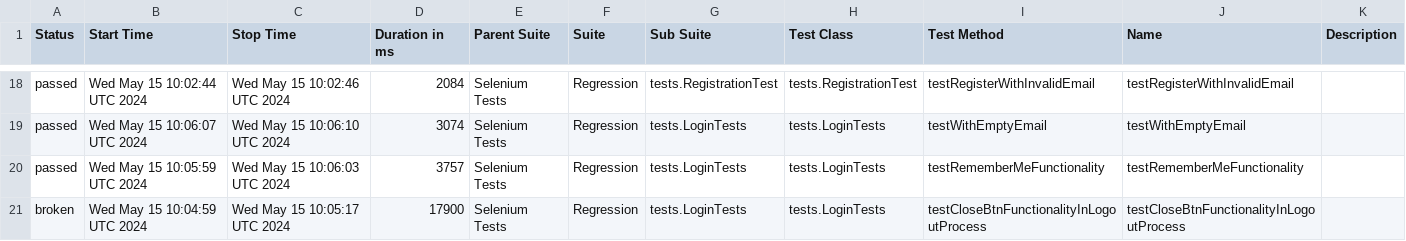
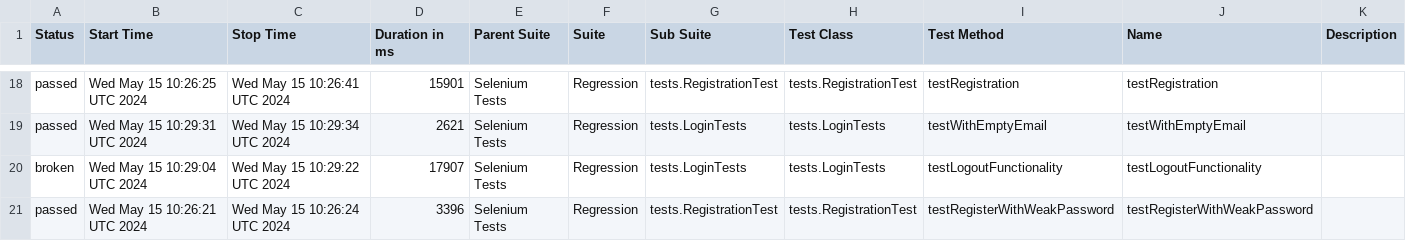
Before and after one commit to GevorgKhachatryann/Tesvan_Platform, a CSV file: data/suites.csv, drawn as a sheet; only a part is shown, gaps mark what is left out; the diff covers the shown part only.

```diff
--- a/data/suites.csv
+++ b/data/suites.csv
@@ -18,4 +18,4 @@
-"passed","Wed May 15 10:02:44 UTC 2024","Wed May 15 10:02:46 UTC 2024","2084","Selenium Tests","Regression","tests.RegistrationTest","tests.RegistrationTest","testRegisterWithInvalidEmail","testRegisterWithInvalidEmail",""
-"passed","Wed May 15 10:06:07 UTC 2024","Wed May 15 10:06:10 UTC 2024","3074","Selenium Tests","Regression","tests.LoginTests","tests.LoginTests","testWithEmptyEmail","testWithEmptyEmail",""
-"passed","Wed May 15 10:05:59 UTC 2024","Wed May 15 10:06:03 UTC 2024","3757","Selenium Tests","Regression","tests.LoginTests","tests.LoginTests","testRememberMeFunctionality","testRememberMeFunctionality",""
-"broken","Wed May 15 10:04:59 UTC 2024","Wed May 15 10:05:17 UTC 2024","17900","Selenium Tests","Regression","tests.LoginTests","tests.LoginTests","testCloseBtnFunctionalityInLogoutProcess","testCloseBtnFunctionalityInLogoutProcess",""
+"passed","Wed May 15 10:26:25 UTC 2024","Wed May 15 10:26:41 UTC 2024","15901","Selenium Tests","Regression","tests.RegistrationTest","tests.RegistrationTest","testRegistration","testRegistration",""
+"passed","Wed May 15 10:29:31 UTC 2024","Wed May 15 10:29:34 UTC 2024","2621","Selenium Tests","Regression","tests.LoginTests","tests.LoginTests","testWithEmptyEmail","testWithEmptyEmail",""
+"broken","Wed May 15 10:29:04 UTC 2024","Wed May 15 10:29:22 UTC 2024","17907","Selenium Tests","Regression","tests.LoginTests","tests.LoginTests","testLogoutFunctionality","testLogoutFunctionality",""
+"passed","Wed May 15 10:26:21 UTC 2024","Wed May 15 10:26:24 UTC 2024","3396","Selenium Tests","Regression","tests.RegistrationTest","tests.RegistrationTest","testRegisterWithWeakPassword","testRegisterWithWeakPassword",""
```
Also changed, not shown: 4 added rows, 4 removed rows and 57 edited cells elsewhere in this file, 55 other files.
